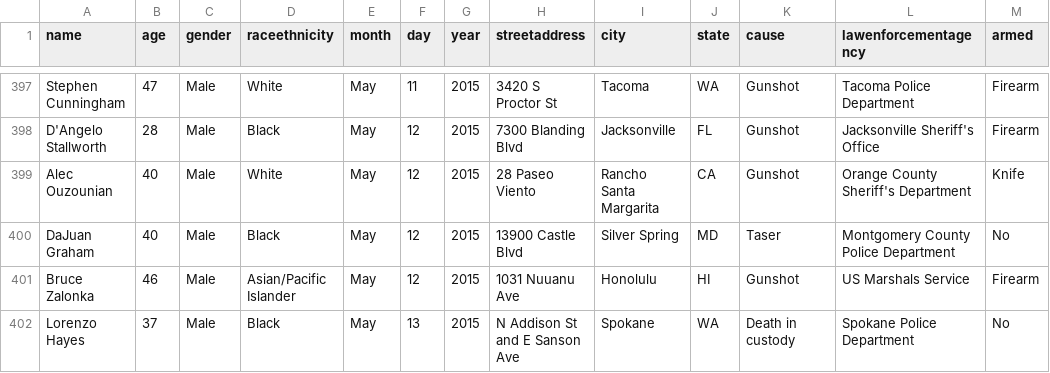
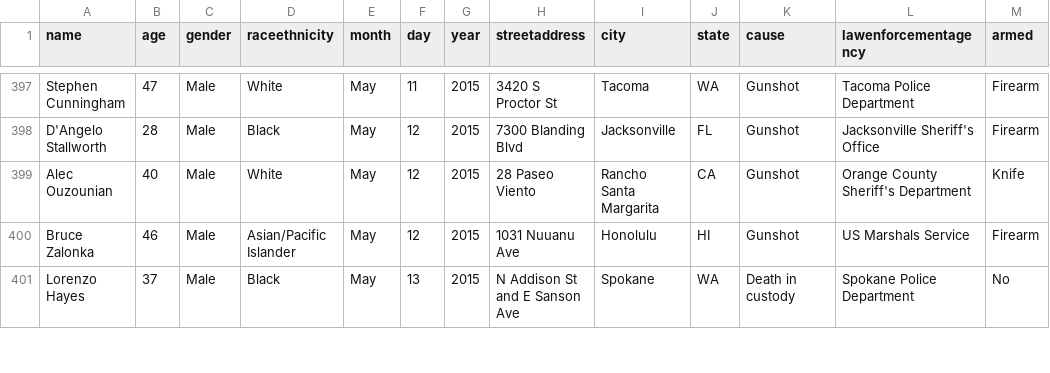
Before and after one commit to flother/thecounted, a CSV file: data/the-counted.csv, drawn as a sheet; only a part is shown, gaps mark what is left out; the diff names each change by its address in the sheet, - before the commit and + after, or states it on an @@ line.

Commit message:
Add latest data from the Guardian's "The Counted"
Taken from https://interactive.guim.co.uk/2015/the-counted/thecounted-data.zip, as requested at 2015-10-29 18:19:56. Content length was 143,029 bytes.

ZIP file contained:

  the-counted.csv
    142,525 bytes
    Last modified 2015-10-29 13:52:54
  README.txt
    280 bytes
    Last modified 2015-10-29 13:52:54

Response headers were:

  content-length:                143029
  via:                           1.1 varnish
  x-cache:                       MISS
  access-control-expose-headers: Date
  x-amz-id-2:                    CWYeL2kQBezVEJqK9SXCbXNcY4hFfQfkJcA5u5HJS42K++Cv0rU9KaB2odPHWDL7N77fvG+b20A=
  accept-ranges:                 bytes
  x-timer:                       S1446142796.563418,VS0,VE120
  server:                        AmazonS3
  last-modified:                 Thu, 29 Oct 2015 17:54:44 GMT
  connection:                    keep-alive
  x-amz-request-id:              CF62A7198C9ACC95
  x-cache-hits:                  0
  etag:                          "219980faad4c18485db4aaeca2ce56b6"
  x-served-by:                   cache-atl6234-ATL
  cache-control:                 max-age=20
  date:                          Thu, 29 Oct 2015 18:19:56 GMT
  access-control-allow-origin:   *
  access-control-allow-headers:  Accept,Authorization,Cache-Control,Content-Type,DNT,If-Modified-Since,Keep-Alive,Origin,User-Agent,X-Mx-ReqToken,X-Requested-With
  content-type:                  application/zip
  age:                           0
  access-control-allow-methods:  GET, POST, PUT, DELETE, OPTIONS

```diff
--- a/data/the-counted.csv
+++ b/data/the-counted.csv
-row 400: DaJuan Graham | 40 | Male | Black | May | 12 | 2015 | 13900 Castle Blvd | Silver Spring | MD | Taser | Montgomery County Police Department | No
```
